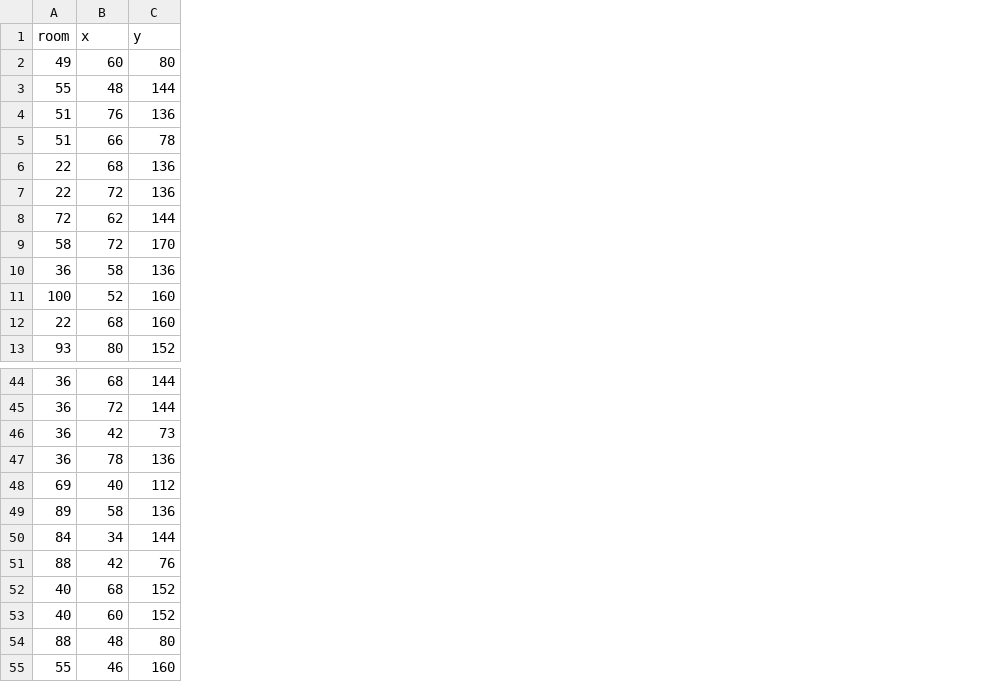
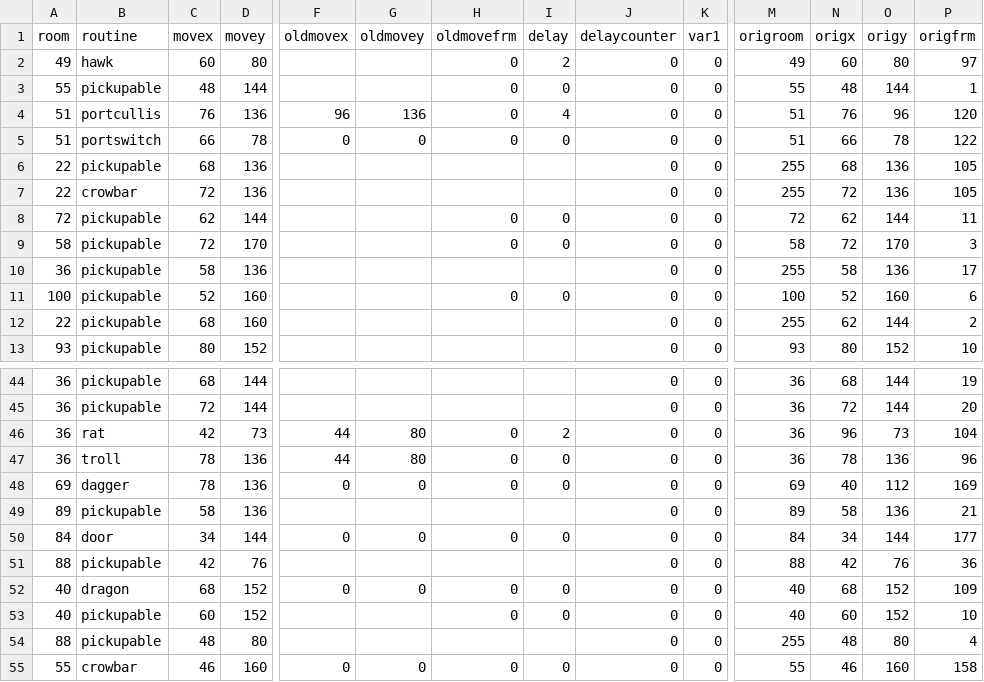
Before and after one commit to picosonic/D3, a CSV file: objects.csv, drawn as a sheet; only a part is shown, gaps mark what is left out; addresses are those after the commit; the diff covers the shown part only; the diff names each change by its address in the sheet, - before the commit and + after, or states it on an @@ line.

Commit message:
Reset objects to original positions

```diff
--- a/objects.csv
+++ b/objects.csv
+column B (routine), rows 2-13: hawk | pickupable | portcullis | portswitch | pickupable | crowbar | pickupable | pickupable | pickupable | pickupable | pickupable | pickupable; rows 44-55: pickupable | pickupable | rat | troll | dagger | pickupable | door | pickupable | dragon | pickupable | pickupable | crowbar
+column F (oldmovex), rows 4-5: 96 | 0; rows 46-55: 44 | 44 | 0 |  | 0 |  | 0 |  |  | 0
+column G (oldmovey), rows 4-5: 136 | 0; rows 46-55: 80 | 80 | 0 |  | 0 |  | 0 |  |  | 0
+column H (oldmovefrm), rows 2-11: 0 | 0 | 0 | 0 |  |  | 0 | 0 |  | 0; rows 46-55: 0 | 0 | 0 |  | 0 |  | 0 | 0 |  | 0
+column I (delay), rows 2-11: 2 | 0 | 4 | 0 |  |  | 0 | 0 |  | 0; rows 46-55: 2 | 0 | 0 |  | 0 |  | 0 | 0 |  | 0
+column J (delaycounter), rows 2-13: all 0; rows 44-55: all 0
+column K (var1), rows 2-13: all 0; rows 44-55: all 0
+column M (origroom), rows 2-13: 49 | 55 | 51 | 51 | 255 | 255 | 72 | 58 | 255 | 100 | 255 | 93; rows 44-55: 36 | 36 | 36 | 36 | 69 | 89 | 84 | 88 | 40 | 40 | 255 | 55
+column N (origx), rows 2-13: 60 | 48 | 76 | 66 | 68 | 72 | 62 | 72 | 58 | 52 | 62 | 80; rows 44-55: 68 | 72 | 96 | 78 | 40 | 58 | 34 | 42 | 68 | 60 | 48 | 46
+column O (origy), rows 2-13: 80 | 144 | 96 | 78 | 136 | 136 | 144 | 170 | 136 | 160 | 144 | 152; rows 44-55: 144 | 144 | 73 | 136 | 112 | 136 | 144 | 76 | 152 | 152 | 80 | 160
+column P (origfrm), rows 2-13: 97 | 1 | 120 | 122 | 105 | 105 | 11 | 3 | 17 | 6 | 2 | 10; rows 44-55: 19 | 20 | 104 | 96 | 169 | 21 | 177 | 36 | 109 | 10 | 4 | 158
-C1: x
+C1: movex
-D1: y
+D1: movey
-C48 (movex): 40
+C48 (movex): 78
-D48 (movey): 112
+D48 (movey): 136
```
Also changed, not shown: 2 edited cells elsewhere in this file, 2 other files.
